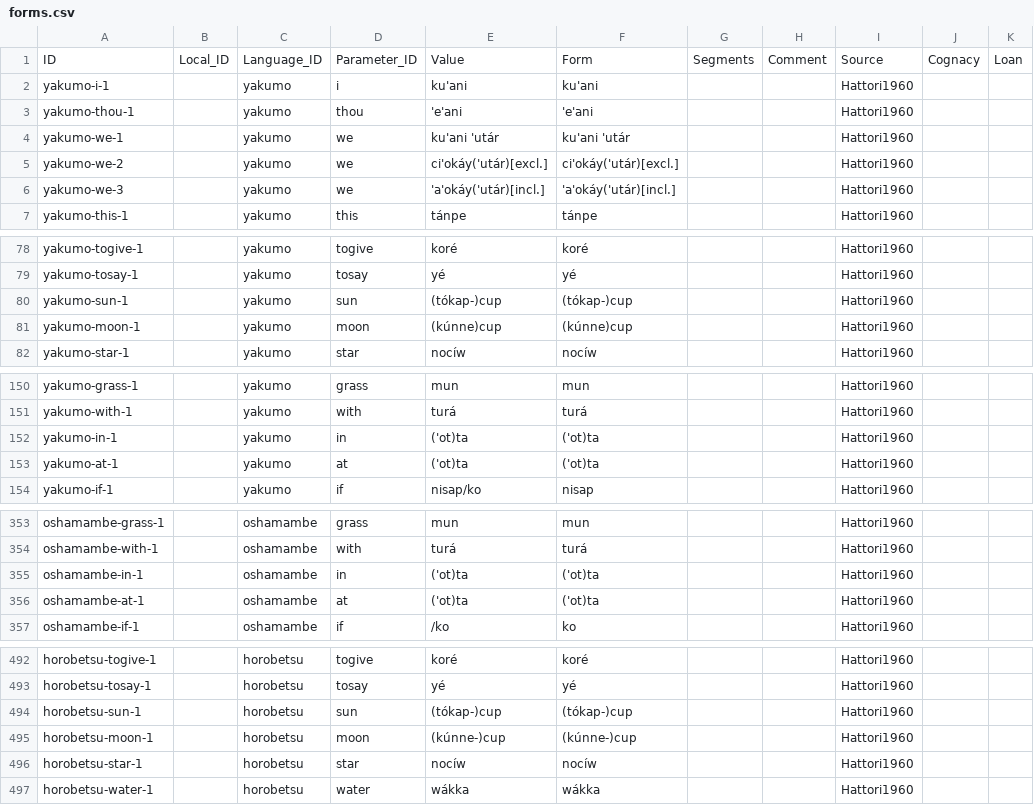
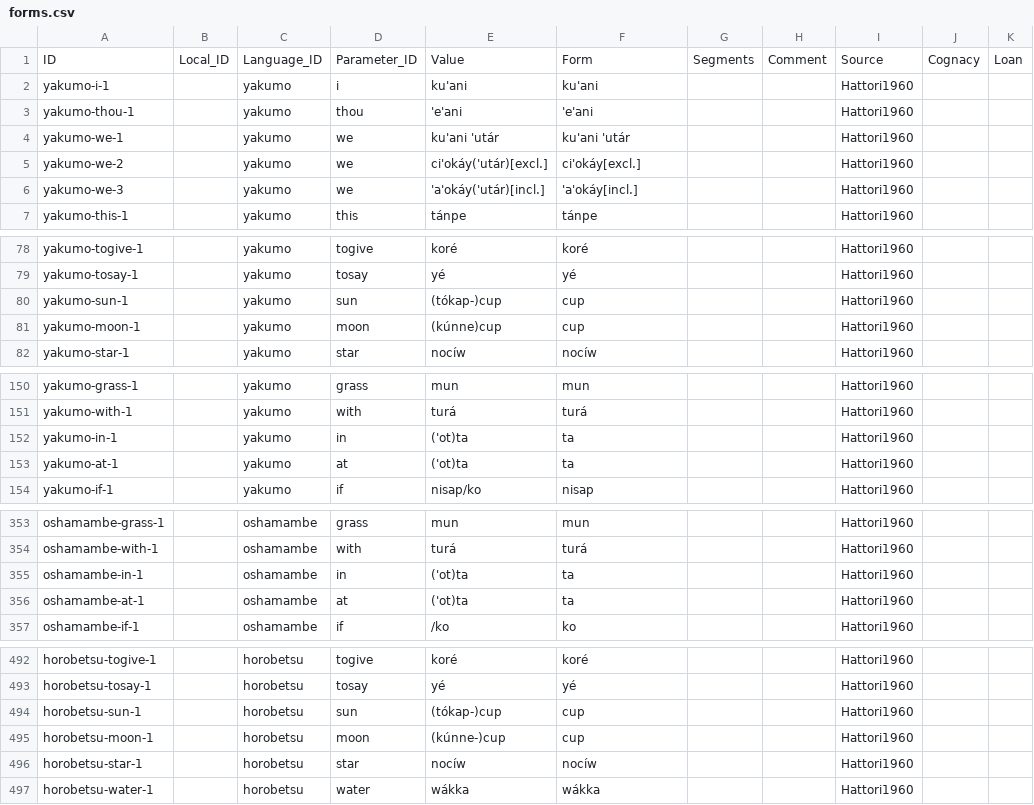
Before and after one commit to lexibank/leeainu, a CSV file: cldf/forms.csv, drawn as a sheet; only a part is shown, gaps mark what is left out; the diff covers the shown part only.

```diff
--- a/cldf/forms.csv
+++ b/cldf/forms.csv
@@ -4,4 +4,4 @@ yakumo-thou-1,,yakumo,thou,'e'ani,'e'ani,,,Hattori1960,,
 yakumo-we-1,,yakumo,we,ku'ani 'utár,ku'ani 'utár,,,Hattori1960,,
-yakumo-we-2,,yakumo,we,ci'okáy('utár)[excl.],ci'okáy('utár)[excl.],,,Hattori1960,,
-yakumo-we-3,,yakumo,we,'a'okáy('utár)[incl.],'a'okáy('utár)[incl.],,,Hattori1960,,
+yakumo-we-2,,yakumo,we,ci'okáy('utár)[excl.],ci'okáy[excl.],,,Hattori1960,,
+yakumo-we-3,,yakumo,we,'a'okáy('utár)[incl.],'a'okáy[incl.],,,Hattori1960,,
 yakumo-this-1,,yakumo,this,tánpe,tánpe,,,Hattori1960,,
@@ -79,4 +79,4 @@ yakumo-togive-1,,yakumo,togive,koré,koré,,,Hattori1960,,
 yakumo-tosay-1,,yakumo,tosay,yé,yé,,,Hattori1960,,
-yakumo-sun-1,,yakumo,sun,(tókap-)cup,(tókap-)cup,,,Hattori1960,,
-yakumo-moon-1,,yakumo,moon,(kúnne)cup,(kúnne)cup,,,Hattori1960,,
+yakumo-sun-1,,yakumo,sun,(tókap-)cup,cup,,,Hattori1960,,
+yakumo-moon-1,,yakumo,moon,(kúnne)cup,cup,,,Hattori1960,,
 yakumo-star-1,,yakumo,star,nocíw,nocíw,,,Hattori1960,,
@@ -151,4 +151,4 @@ yakumo-grass-1,,yakumo,grass,mun,mun,,,Hattori1960,,
 yakumo-with-1,,yakumo,with,turá,turá,,,Hattori1960,,
-yakumo-in-1,,yakumo,in,('ot)ta,('ot)ta,,,Hattori1960,,
-yakumo-at-1,,yakumo,at,('ot)ta,('ot)ta,,,Hattori1960,,
+yakumo-in-1,,yakumo,in,('ot)ta,ta,,,Hattori1960,,
+yakumo-at-1,,yakumo,at,('ot)ta,ta,,,Hattori1960,,
 yakumo-if-1,,yakumo,if,nisap/ko,nisap,,,Hattori1960,,
@@ -354,4 +354,4 @@ oshamambe-grass-1,,oshamambe,grass,mun,mun,,,Hattori1960,,
 oshamambe-with-1,,oshamambe,with,turá,turá,,,Hattori1960,,
-oshamambe-in-1,,oshamambe,in,('ot)ta,('ot)ta,,,Hattori1960,,
-oshamambe-at-1,,oshamambe,at,('ot)ta,('ot)ta,,,Hattori1960,,
+oshamambe-in-1,,oshamambe,in,('ot)ta,ta,,,Hattori1960,,
+oshamambe-at-1,,oshamambe,at,('ot)ta,ta,,,Hattori1960,,
 oshamambe-if-1,,oshamambe,if,/ko,ko,,,Hattori1960,,
@@ -493,4 +493,4 @@ horobetsu-togive-1,,horobetsu,togive,koré,koré,,,Hattori1960,,
 horobetsu-tosay-1,,horobetsu,tosay,yé,yé,,,Hattori1960,,
-horobetsu-sun-1,,horobetsu,sun,(tókap-)cup,(tókap-)cup,,,Hattori1960,,
-horobetsu-moon-1,,horobetsu,moon,(kúnne-)cup,(kúnne-)cup,,,Hattori1960,,
+horobetsu-sun-1,,horobetsu,sun,(tókap-)cup,cup,,,Hattori1960,,
+horobetsu-moon-1,,horobetsu,moon,(kúnne-)cup,cup,,,Hattori1960,,
 horobetsu-star-1,,horobetsu,star,nocíw,nocíw,,,Hattori1960,,
```
Also changed, not shown: 87 edited cells elsewhere in this file, cldf/cognates.csv, etc/languages.csv, 9 other files.
